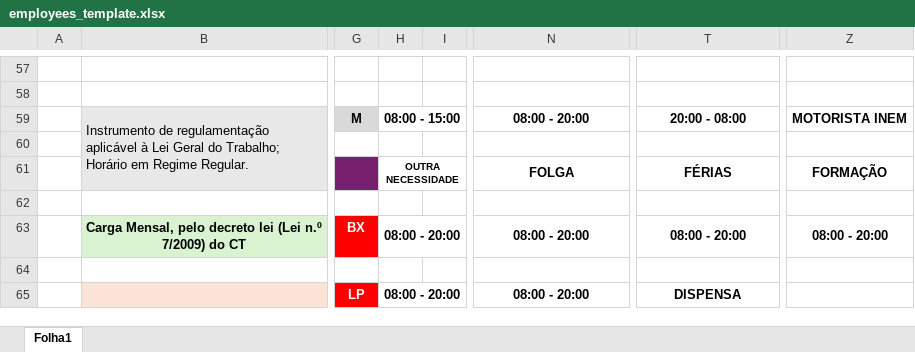
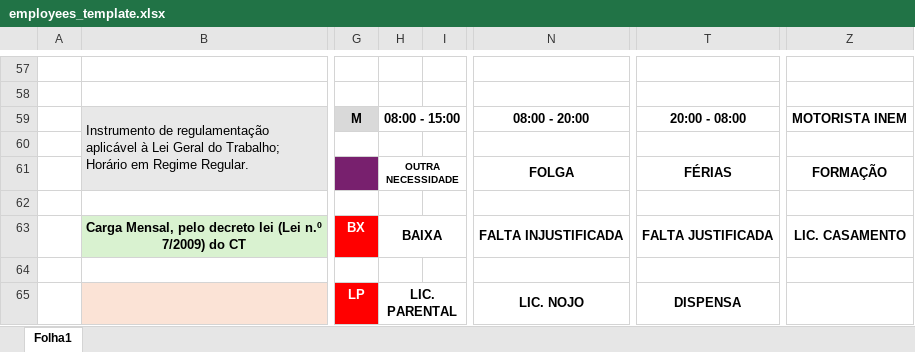
Before and after one commit to 1FAMM1/CB360-Online, an Excel workbook: templates/employees_template.xlsx, sheet Folha1, drawn as a sheet; only a part is shown, gaps mark what is left out; values as stored, in another font and other column widths than the file's, no borders; charts and pictures not drawn; the diff names each change by its address in the sheet, - before the commit and + after, or states it on an @@ line.

Commit message:
Add files via upload

```diff
--- a/templates/employees_template.xlsx (sheet Folha1)
+++ b/templates/employees_template.xlsx (sheet Folha1)
-H63: 08:00 - 20:00
+H63: BAIXA
-N63: 08:00 - 20:00
+N63: FALTA INJUSTIFICADA
-T63: 08:00 - 20:00
+T63: FALTA JUSTIFICADA
-Z63: 08:00 - 20:00
+Z63: LIC. CASAMENTO
-H65: 08:00 - 20:00
+H65: LIC. PARENTAL
-N65: 08:00 - 20:00
+N65: LIC. NOJO
```
